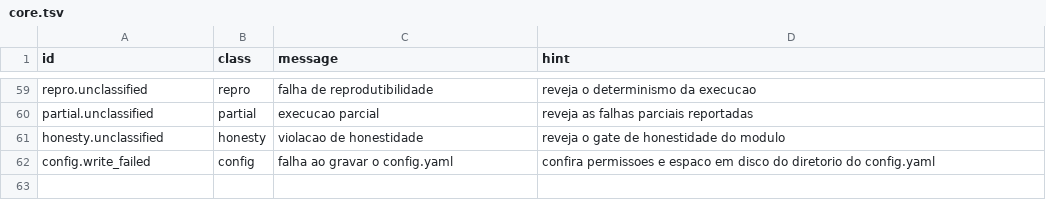
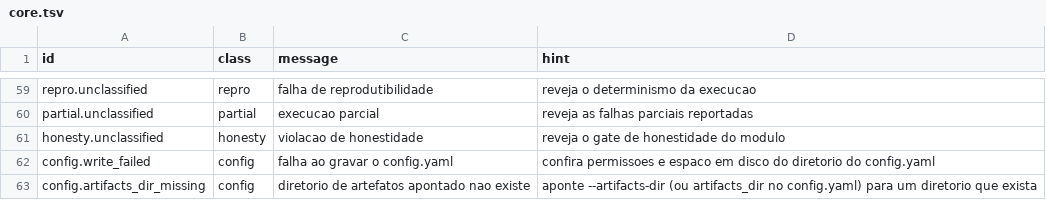
Before and after one commit to ONSBR/prevcarga, a TSV file: scripts/lib/errors/core.tsv, drawn as a sheet; only a part is shown, gaps mark what is left out; the diff names each change by its address in the sheet, - before the commit and + after, or states it on an @@ line.

```diff
--- a/scripts/lib/errors/core.tsv
+++ b/scripts/lib/errors/core.tsv
+row 63: config.artifacts_dir_missing | config | diretorio de artefatos apontado nao existe | aponte --artifacts-dir (ou artifacts_dir no config.yaml) para um diretorio que exista
```
Also changed, not shown: 12 other files.
